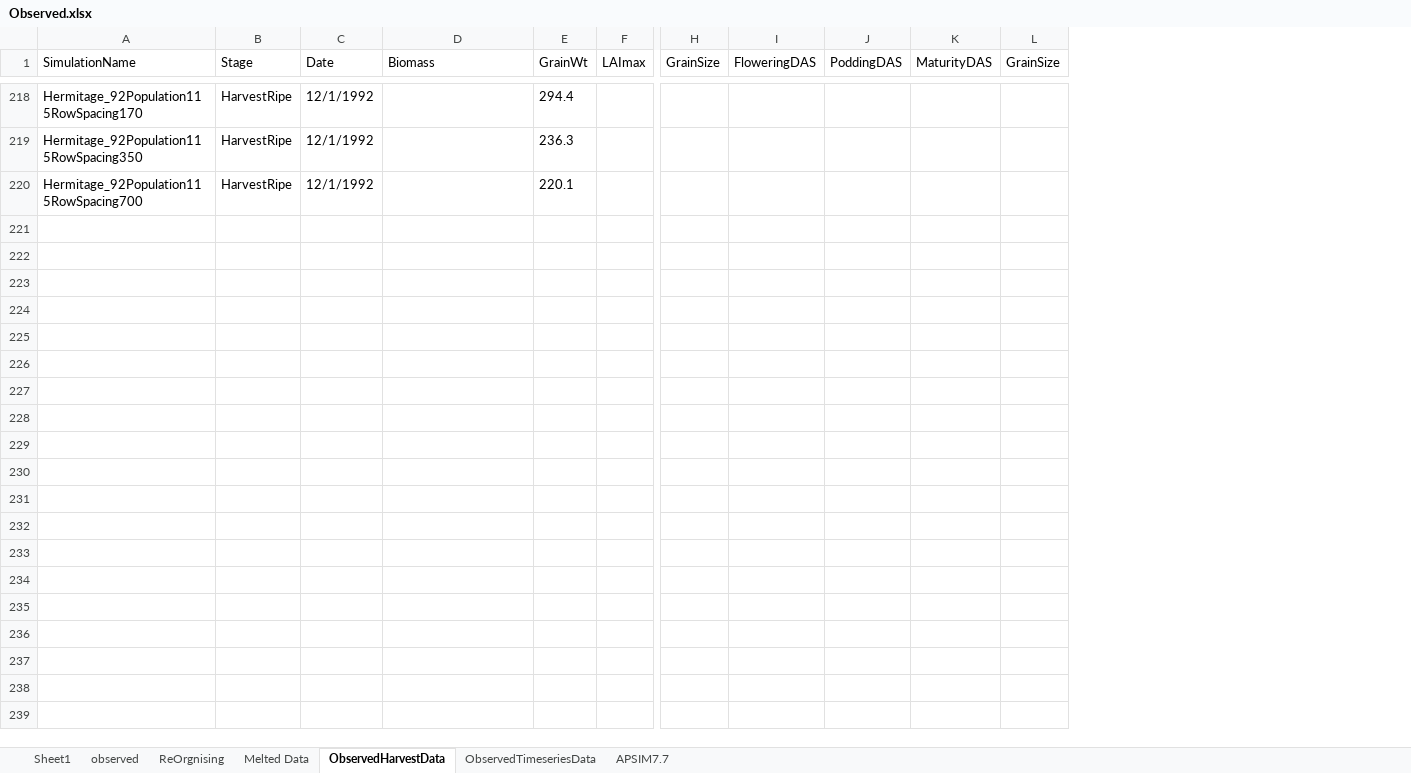
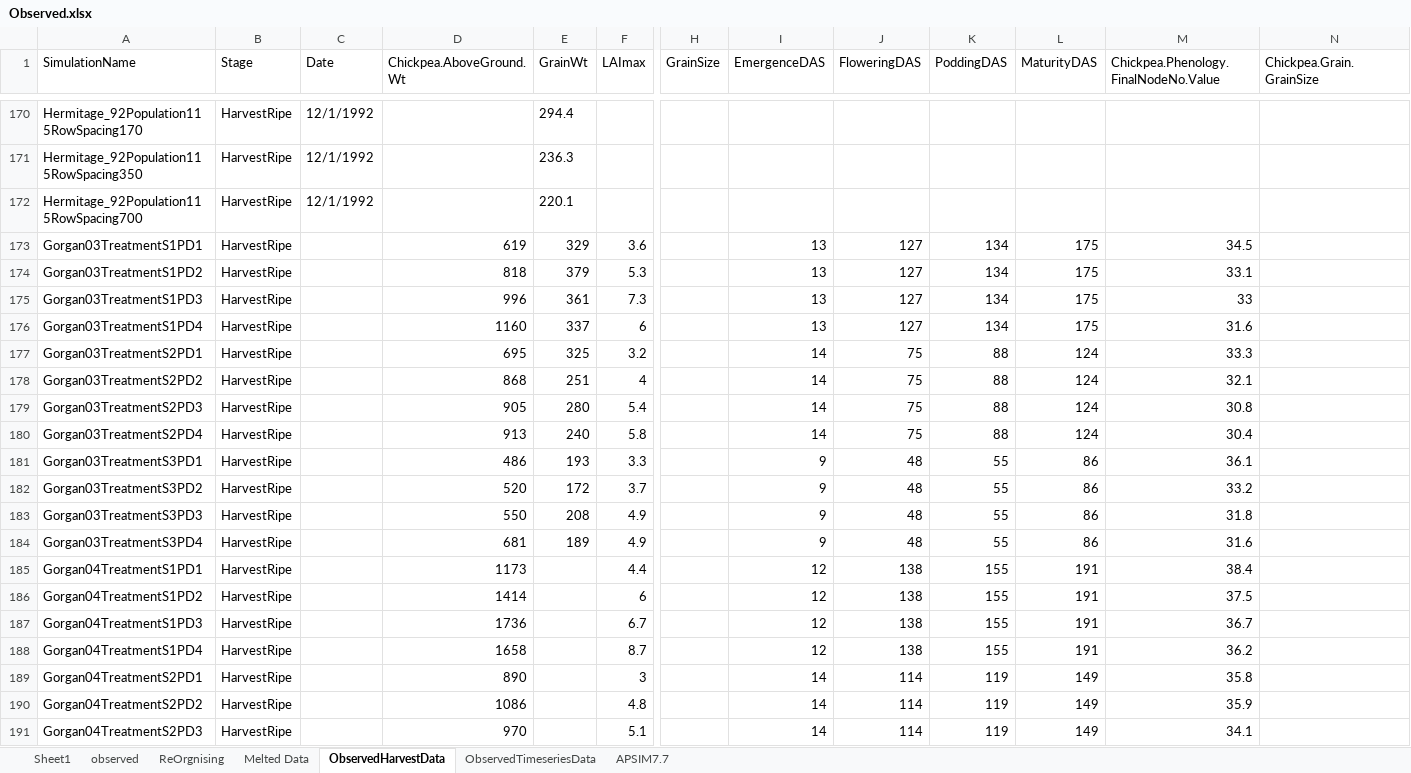
Before and after one commit to APSIMInitiative/ApsimX, an Excel workbook: Prototypes/Chickpea/Observed.xlsx, sheet ObservedHarvestData, drawn as a sheet; only a part is shown, gaps mark what is left out; values as stored, in another font and other column widths than the file's, no borders; removed rows and columns are numbered as before the commit, all else as after; rows hold the shown columns only; the diff covers the shown part only; the diff names each change by its address in the sheet, - before the commit and + after, or states it on an @@ line.

```diff
--- a/Prototypes/Chickpea/Observed.xlsx (sheet ObservedHarvestData)
+++ b/Prototypes/Chickpea/Observed.xlsx (sheet ObservedHarvestData)
+column I (EmergenceDAS), empty
-column L (GrainSize), empty
+column M, row 1: Chickpea.Phenology.FinalNodeNo.Value
+column N (Chickpea.Grain.GrainSize), empty
-D1: Biomass
+D1: Chickpea.AboveGround.Wt
+row 173: Gorgan03TreatmentS1PD1 | HarvestRipe |  | 619 | 329 | 3.6 |  | 13 | 127 | 134 | 175 | 34.5
+row 174: Gorgan03TreatmentS1PD2 | HarvestRipe |  | 818 | 379 | 5.3 |  | 13 | 127 | 134 | 175 | 33.1
+row 175: Gorgan03TreatmentS1PD3 | HarvestRipe |  | 996 | 361 | 7.3 |  | 13 | 127 | 134 | 175 | 33
+row 176: Gorgan03TreatmentS1PD4 | HarvestRipe |  | 1160 | 337 | 6 |  | 13 | 127 | 134 | 175 | 31.6
+row 177: Gorgan03TreatmentS2PD1 | HarvestRipe |  | 695 | 325 | 3.2 |  | 14 | 75 | 88 | 124 | 33.3
+row 178: Gorgan03TreatmentS2PD2 | HarvestRipe |  | 868 | 251 | 4 |  | 14 | 75 | 88 | 124 | 32.1
+row 179: Gorgan03TreatmentS2PD3 | HarvestRipe |  | 905 | 280 | 5.4 |  | 14 | 75 | 88 | 124 | 30.8
+row 180: Gorgan03TreatmentS2PD4 | HarvestRipe |  | 913 | 240 | 5.8 |  | 14 | 75 | 88 | 124 | 30.4
+row 181: Gorgan03TreatmentS3PD1 | HarvestRipe |  | 486 | 193 | 3.3 |  | 9 | 48 | 55 | 86 | 36.1
+row 182: Gorgan03TreatmentS3PD2 | HarvestRipe |  | 520 | 172 | 3.7 |  | 9 | 48 | 55 | 86 | 33.2
+row 183: Gorgan03TreatmentS3PD3 | HarvestRipe |  | 550 | 208 | 4.9 |  | 9 | 48 | 55 | 86 | 31.8
+row 184: Gorgan03TreatmentS3PD4 | HarvestRipe |  | 681 | 189 | 4.9 |  | 9 | 48 | 55 | 86 | 31.6
+row 185: Gorgan04TreatmentS1PD1 | HarvestRipe |  | 1173 |  | 4.4 |  | 12 | 138 | 155 | 191 | 38.4
+row 186: Gorgan04TreatmentS1PD2 | HarvestRipe |  | 1414 |  | 6 |  | 12 | 138 | 155 | 191 | 37.5
+row 187: Gorgan04TreatmentS1PD3 | HarvestRipe |  | 1736 |  | 6.7 |  | 12 | 138 | 155 | 191 | 36.7
+row 188: Gorgan04TreatmentS1PD4 | HarvestRipe |  | 1658 |  | 8.7 |  | 12 | 138 | 155 | 191 | 36.2
+row 189: Gorgan04TreatmentS2PD1 | HarvestRipe |  | 890 |  | 3 |  | 14 | 114 | 119 | 149 | 35.8
+row 190: Gorgan04TreatmentS2PD2 | HarvestRipe |  | 1086 |  | 4.8 |  | 14 | 114 | 119 | 149 | 35.9
+row 191: Gorgan04TreatmentS2PD3 | HarvestRipe |  | 970 |  | 5.1 |  | 14 | 114 | 119 | 149 | 34.1
```
Also changed, not shown: 198 added rows, 48 removed rows and 69 edited cells elsewhere in this sheet, 1 other file.
